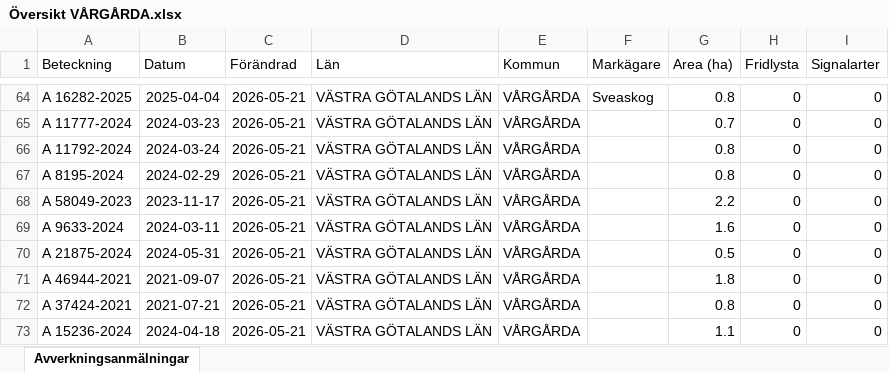
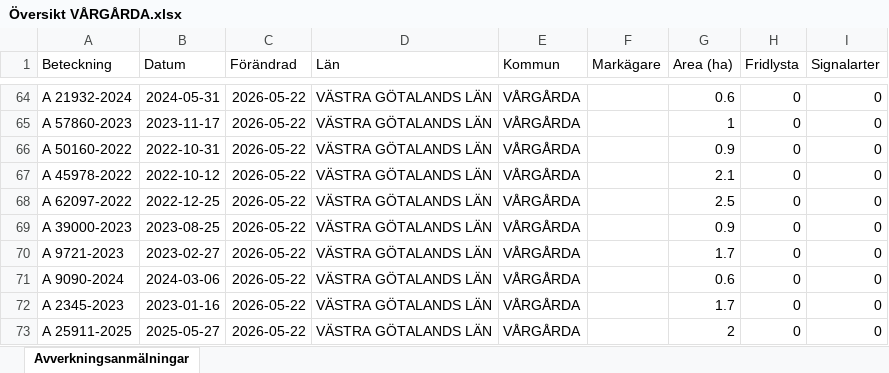
Before and after one commit to klasma/Logging_1442, an Excel workbook: Översikt VÅRGÅRDA.xlsx, sheet Avverkningsanmälningar, drawn as a sheet; only a part is shown, gaps mark what is left out; values as stored, in another font and other column widths than the file's, no borders; the diff covers the shown part only; the diff names each change by its address in the sheet, - before the commit and + after, or states it on an @@ line.

```diff
--- a/Översikt VÅRGÅRDA.xlsx (sheet Avverkningsanmälningar)
+++ b/Översikt VÅRGÅRDA.xlsx (sheet Avverkningsanmälningar)
-A64 (Beteckning): A 16282-2025
+A64 (Beteckning): A 21932-2024
-B64 (Datum): 2025-04-04
+B64 (Datum): 2024-05-31
-C64:C73 (Förändrad): 2026-05-21
+C64:C73 (Förändrad): 2026-05-22
-F64 (Markägare): Sveaskog
+F64 (Markägare): (empty)
-G64 (Area (ha)): 0.8
+G64 (Area (ha)): 0.6
-A65 (Beteckning): A 11777-2024
+A65 (Beteckning): A 57860-2023
-B65 (Datum): 2024-03-23
+B65 (Datum): 2023-11-17
-G65 (Area (ha)): 0.7
+G65 (Area (ha)): 1
-A66 (Beteckning): A 11792-2024
+A66 (Beteckning): A 50160-2022
-B66 (Datum): 2024-03-24
+B66 (Datum): 2022-10-31
-G66 (Area (ha)): 0.8
+G66 (Area (ha)): 0.9
-A67 (Beteckning): A 8195-2024
+A67 (Beteckning): A 45978-2022
-B67 (Datum): 2024-02-29
+B67 (Datum): 2022-10-12
-G67 (Area (ha)): 0.8
+G67 (Area (ha)): 2.1
-A68 (Beteckning): A 58049-2023
+A68 (Beteckning): A 62097-2022
-B68 (Datum): 2023-11-17
+B68 (Datum): 2022-12-25
-G68 (Area (ha)): 2.2
+G68 (Area (ha)): 2.5
-A69 (Beteckning): A 9633-2024
+A69 (Beteckning): A 39000-2023
-B69 (Datum): 2024-03-11
+B69 (Datum): 2023-08-25
-G69 (Area (ha)): 1.6
+G69 (Area (ha)): 0.9
-A70 (Beteckning): A 21875-2024
+A70 (Beteckning): A 9721-2023
-B70 (Datum): 2024-05-31
+B70 (Datum): 2023-02-27
-G70 (Area (ha)): 0.5
+G70 (Area (ha)): 1.7
-A71 (Beteckning): A 46944-2021
+A71 (Beteckning): A 9090-2024
-B71 (Datum): 2021-09-07
+B71 (Datum): 2024-03-06
-G71 (Area (ha)): 1.8
+G71 (Area (ha)): 0.6
-A72 (Beteckning): A 37424-2021
+A72 (Beteckning): A 2345-2023
-B72 (Datum): 2021-07-21
+B72 (Datum): 2023-01-16
-G72 (Area (ha)): 0.8
+G72 (Area (ha)): 1.7
-A73 (Beteckning): A 15236-2024
+A73 (Beteckning): A 25911-2025
-B73 (Datum): 2024-04-18
+B73 (Datum): 2025-05-27
-G73 (Area (ha)): 1.1
+G73 (Area (ha)): 2
```
Also changed, not shown: 1466 edited cells elsewhere in this sheet, artfynd/A 11214-2023 artfynd.xlsx, artfynd/A 13991-2023 artfynd.xlsx, 19 other files.
